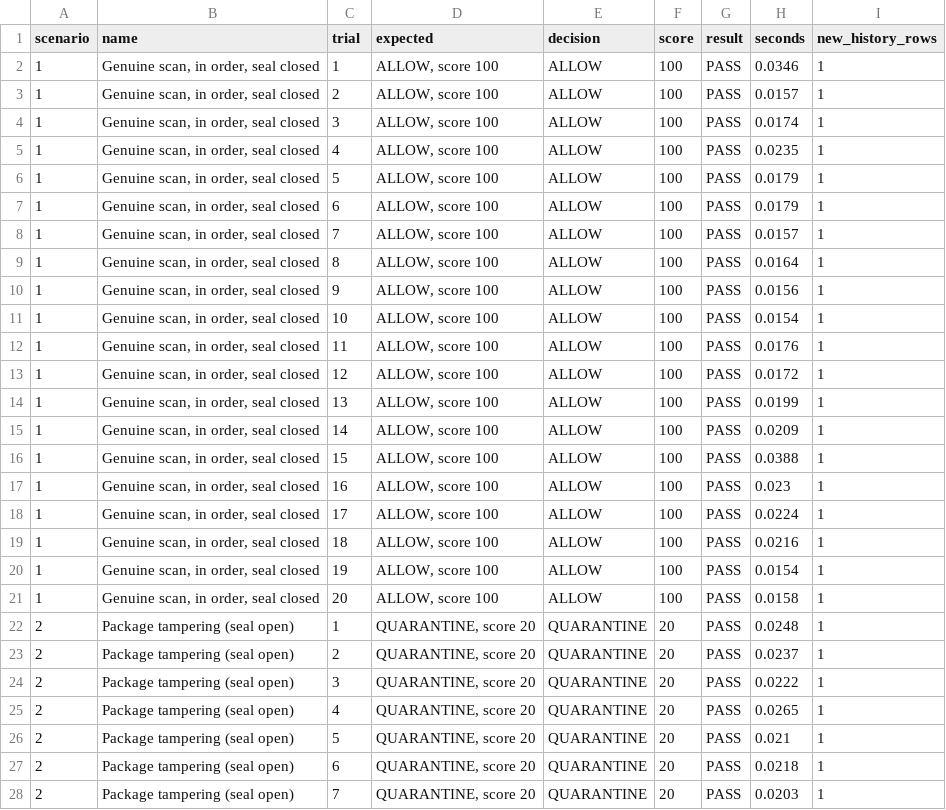
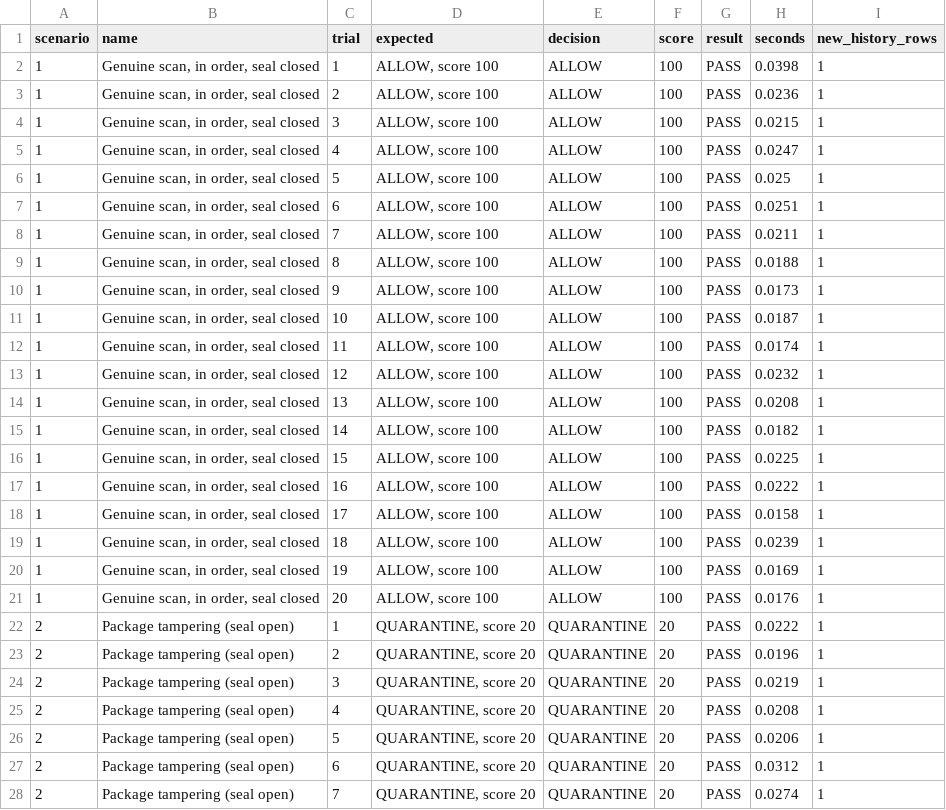
Before and after one commit to dvishnu-20/Zero-Trust-Smart-label-Authentication, a CSV file: trial_results.csv, drawn as a sheet; only a part is shown; the diff covers the shown part only.

```diff
--- a/trial_results.csv
+++ b/trial_results.csv
@@ -1,28 +1,28 @@
 scenario,name,trial,expected,decision,score,result,seconds,new_history_rows
-1,"Genuine scan, in order, seal closed",1,"ALLOW, score 100",ALLOW,100,PASS,0.0346,1
-1,"Genuine scan, in order, seal closed",2,"ALLOW, score 100",ALLOW,100,PASS,0.0157,1
-1,"Genuine scan, in order, seal closed",3,"ALLOW, score 100",ALLOW,100,PASS,0.0174,1
-1,"Genuine scan, in order, seal closed",4,"ALLOW, score 100",ALLOW,100,PASS,0.0235,1
-1,"Genuine scan, in order, seal closed",5,"ALLOW, score 100",ALLOW,100,PASS,0.0179,1
-1,"Genuine scan, in order, seal closed",6,"ALLOW, score 100",ALLOW,100,PASS,0.0179,1
-1,"Genuine scan, in order, seal closed",7,"ALLOW, score 100",ALLOW,100,PASS,0.0157,1
-1,"Genuine scan, in order, seal closed",8,"ALLOW, score 100",ALLOW,100,PASS,0.0164,1
-1,"Genuine scan, in order, seal closed",9,"ALLOW, score 100",ALLOW,100,PASS,0.0156,1
-1,"Genuine scan, in order, seal closed",10,"ALLOW, score 100",ALLOW,100,PASS,0.0154,1
-1,"Genuine scan, in order, seal closed",11,"ALLOW, score 100",ALLOW,100,PASS,0.0176,1
-1,"Genuine scan, in order, seal closed",12,"ALLOW, score 100",ALLOW,100,PASS,0.0172,1
-1,"Genuine scan, in order, seal closed",13,"ALLOW, score 100",ALLOW,100,PASS,0.0199,1
-1,"Genuine scan, in order, seal closed",14,"ALLOW, score 100",ALLOW,100,PASS,0.0209,1
-1,"Genuine scan, in order, seal closed",15,"ALLOW, score 100",ALLOW,100,PASS,0.0388,1
-1,"Genuine scan, in order, seal closed",16,"ALLOW, score 100",ALLOW,100,PASS,0.023,1
-1,"Genuine scan, in order, seal closed",17,"ALLOW, score 100",ALLOW,100,PASS,0.0224,1
-1,"Genuine scan, in order, seal closed",18,"ALLOW, score 100",ALLOW,100,PASS,0.0216,1
-1,"Genuine scan, in order, seal closed",19,"ALLOW, score 100",ALLOW,100,PASS,0.0154,1
-1,"Genuine scan, in order, seal closed",20,"ALLOW, score 100",ALLOW,100,PASS,0.0158,1
-2,Package tampering (seal open),1,"QUARANTINE, score 20",QUARANTINE,20,PASS,0.0248,1
-2,Package tampering (seal open),2,"QUARANTINE, score 20",QUARANTINE,20,PASS,0.0237,1
-2,Package tampering (seal open),3,"QUARANTINE, score 20",QUARANTINE,20,PASS,0.0222,1
-2,Package tampering (seal open),4,"QUARANTINE, score 20",QUARANTINE,20,PASS,0.0265,1
-2,Package tampering (seal open),5,"QUARANTINE, score 20",QUARANTINE,20,PASS,0.021,1
-2,Package tampering (seal open),6,"QUARANTINE, score 20",QUARANTINE,20,PASS,0.0218,1
-2,Package tampering (seal open),7,"QUARANTINE, score 20",QUARANTINE,20,PASS,0.0203,1
+1,"Genuine scan, in order, seal closed",1,"ALLOW, score 100",ALLOW,100,PASS,0.0398,1
+1,"Genuine scan, in order, seal closed",2,"ALLOW, score 100",ALLOW,100,PASS,0.0236,1
+1,"Genuine scan, in order, seal closed",3,"ALLOW, score 100",ALLOW,100,PASS,0.0215,1
+1,"Genuine scan, in order, seal closed",4,"ALLOW, score 100",ALLOW,100,PASS,0.0247,1
+1,"Genuine scan, in order, seal closed",5,"ALLOW, score 100",ALLOW,100,PASS,0.025,1
+1,"Genuine scan, in order, seal closed",6,"ALLOW, score 100",ALLOW,100,PASS,0.0251,1
+1,"Genuine scan, in order, seal closed",7,"ALLOW, score 100",ALLOW,100,PASS,0.0211,1
+1,"Genuine scan, in order, seal closed",8,"ALLOW, score 100",ALLOW,100,PASS,0.0188,1
+1,"Genuine scan, in order, seal closed",9,"ALLOW, score 100",ALLOW,100,PASS,0.0173,1
+1,"Genuine scan, in order, seal closed",10,"ALLOW, score 100",ALLOW,100,PASS,0.0187,1
+1,"Genuine scan, in order, seal closed",11,"ALLOW, score 100",ALLOW,100,PASS,0.0174,1
+1,"Genuine scan, in order, seal closed",12,"ALLOW, score 100",ALLOW,100,PASS,0.0232,1
+1,"Genuine scan, in order, seal closed",13,"ALLOW, score 100",ALLOW,100,PASS,0.0208,1
+1,"Genuine scan, in order, seal closed",14,"ALLOW, score 100",ALLOW,100,PASS,0.0182,1
+1,"Genuine scan, in order, seal closed",15,"ALLOW, score 100",ALLOW,100,PASS,0.0225,1
+1,"Genuine scan, in order, seal closed",16,"ALLOW, score 100",ALLOW,100,PASS,0.0222,1
+1,"Genuine scan, in order, seal closed",17,"ALLOW, score 100",ALLOW,100,PASS,0.0158,1
+1,"Genuine scan, in order, seal closed",18,"ALLOW, score 100",ALLOW,100,PASS,0.0239,1
+1,"Genuine scan, in order, seal closed",19,"ALLOW, score 100",ALLOW,100,PASS,0.0169,1
+1,"Genuine scan, in order, seal closed",20,"ALLOW, score 100",ALLOW,100,PASS,0.0176,1
+2,Package tampering (seal open),1,"QUARANTINE, score 20",QUARANTINE,20,PASS,0.0222,1
+2,Package tampering (seal open),2,"QUARANTINE, score 20",QUARANTINE,20,PASS,0.0196,1
+2,Package tampering (seal open),3,"QUARANTINE, score 20",QUARANTINE,20,PASS,0.0219,1
+2,Package tampering (seal open),4,"QUARANTINE, score 20",QUARANTINE,20,PASS,0.0208,1
+2,Package tampering (seal open),5,"QUARANTINE, score 20",QUARANTINE,20,PASS,0.0206,1
+2,Package tampering (seal open),6,"QUARANTINE, score 20",QUARANTINE,20,PASS,0.0312,1
+2,Package tampering (seal open),7,"QUARANTINE, score 20",QUARANTINE,20,PASS,0.0274,1
```
Also changed, not shown: 93 edited cells elsewhere in this file, 26 other files.
